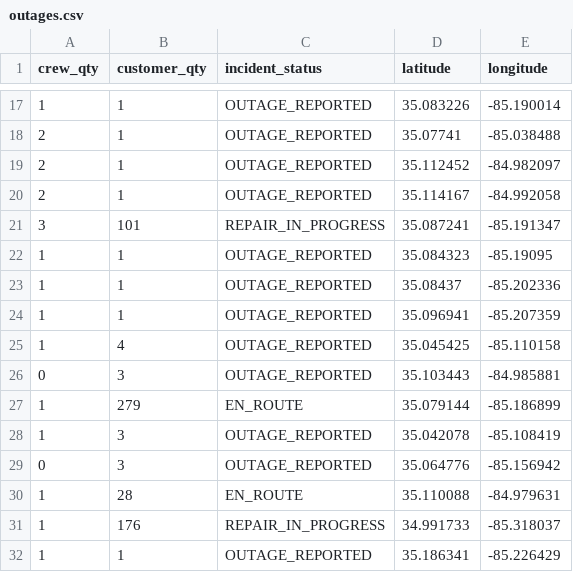
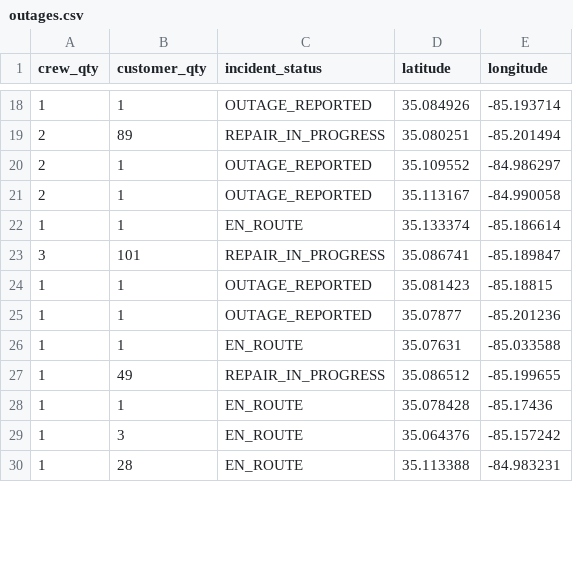
Before and after one commit to officeofperformancemanagement/public-epb-data, a CSV file: outages.csv, drawn as a sheet; only a part is shown, gaps mark what is left out; the diff covers the shown part only.

```diff
--- a/outages.csv
+++ b/outages.csv
@@ -17,16 +18,13 @@ crew_qty,customer_qty,incident_status,latitude,longitude
-1,1,OUTAGE_REPORTED,35.083226,-85.190014
-2,1,OUTAGE_REPORTED,35.07741,-85.038488
-2,1,OUTAGE_REPORTED,35.112452,-84.982097
-2,1,OUTAGE_REPORTED,35.114167,-84.992058
-3,101,REPAIR_IN_PROGRESS,35.087241,-85.191347
-1,1,OUTAGE_REPORTED,35.084323,-85.19095
-1,1,OUTAGE_REPORTED,35.08437,-85.202336
-1,1,OUTAGE_REPORTED,35.096941,-85.207359
-1,4,OUTAGE_REPORTED,35.045425,-85.110158
-0,3,OUTAGE_REPORTED,35.103443,-84.985881
-1,279,EN_ROUTE,35.079144,-85.186899
-1,3,OUTAGE_REPORTED,35.042078,-85.108419
-0,3,OUTAGE_REPORTED,35.064776,-85.156942
-1,28,EN_ROUTE,35.110088,-84.979631
-1,176,REPAIR_IN_PROGRESS,34.991733,-85.318037
-1,1,OUTAGE_REPORTED,35.186341,-85.226429
+1,1,OUTAGE_REPORTED,35.084926,-85.193714
+2,89,REPAIR_IN_PROGRESS,35.080251,-85.201494
+2,1,OUTAGE_REPORTED,35.109552,-84.986297
+2,1,OUTAGE_REPORTED,35.113167,-84.990058
+1,1,EN_ROUTE,35.133374,-85.186614
+3,101,REPAIR_IN_PROGRESS,35.086741,-85.189847
+1,1,OUTAGE_REPORTED,35.081423,-85.18815
+1,1,OUTAGE_REPORTED,35.07877,-85.201236
+1,1,EN_ROUTE,35.07631,-85.033588
+1,49,REPAIR_IN_PROGRESS,35.086512,-85.199655
+1,1,EN_ROUTE,35.078428,-85.17436
+1,3,EN_ROUTE,35.064376,-85.157242
+1,28,EN_ROUTE,35.113388,-84.983231
```
Also changed, not shown: 9 added rows, 9 removed rows and 26 edited cells elsewhere in this file, 1 other file.
